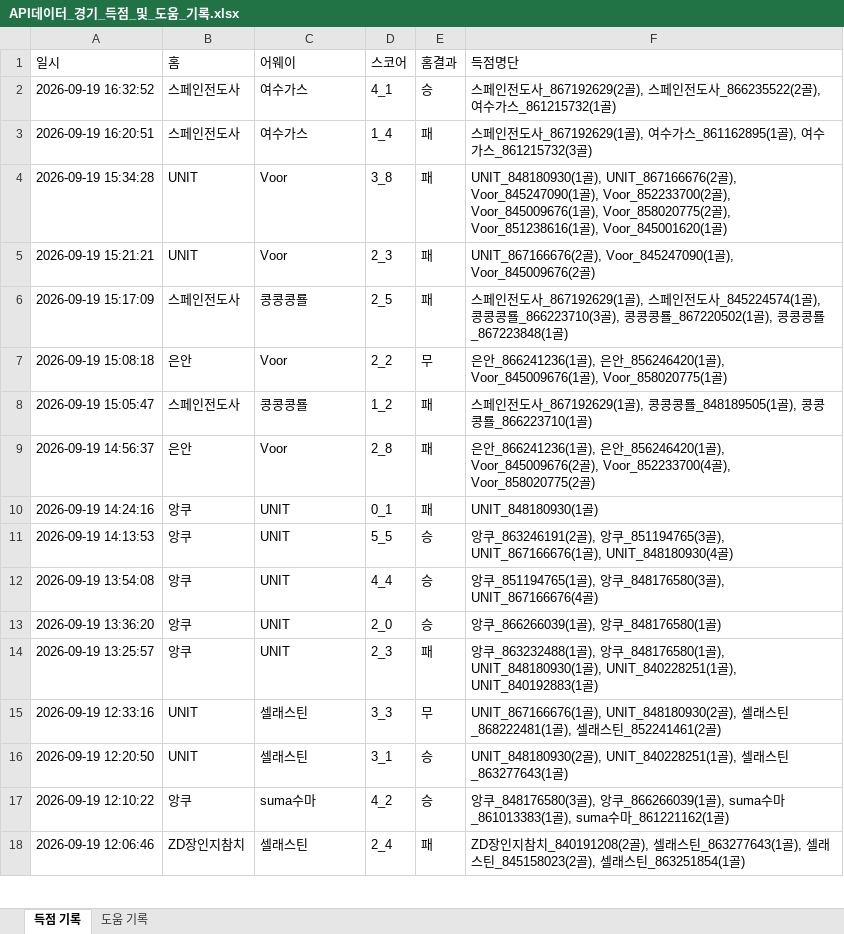
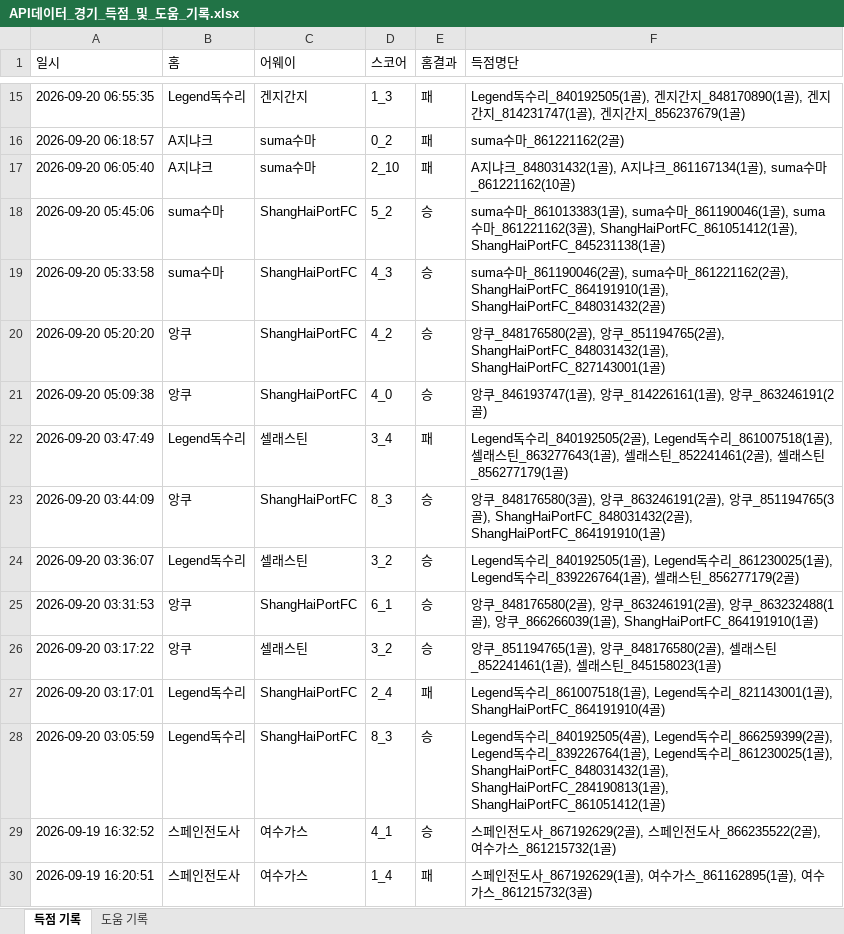
Before and after one commit to xldyxl/all-star-league, an Excel workbook: API데이터_경기_득점_및_도움_기록.xlsx, sheet 득점 기록, drawn as a sheet; only a part is shown, gaps mark what is left out; the shorter side is filled out with more unchanged rows; values as stored, in another font and other column widths than the file's, no borders; the diff covers the shown part only; the diff names each change by its address in the sheet, - before the commit and + after, or states it on an @@ line.

```diff
--- a/API데이터_경기_득점_및_도움_기록.xlsx (sheet 득점 기록)
+++ b/API데이터_경기_득점_및_도움_기록.xlsx (sheet 득점 기록)
+row 15: 2026-09-20 06:55:35 | Legend독수리 | 겐지간지 | 1_3 | 패 | Legend독수리_840192505(1골), 겐지간지_848170890(1골), 겐지간지_814231747(1골), 겐지간지_856237679(1골)
+row 16: 2026-09-20 06:18:57 | A지냐크 | suma수마 | 0_2 | 패 | suma수마_861221162(2골)
+row 17: 2026-09-20 06:05:40 | A지냐크 | suma수마 | 2_10 | 패 | A지냐크_848031432(1골), A지냐크_861167134(1골), suma수마_861221162(10골)
+row 18: 2026-09-20 05:45:06 | suma수마 | ShangHaiPortFC | 5_2 | 승 | suma수마_861013383(1골), suma수마_861190046(1골), suma수마_861221162(3골), ShangHaiPortFC_861051412(1골), ShangHaiPortFC_845231138(1골)
+row 19: 2026-09-20 05:33:58 | suma수마 | ShangHaiPortFC | 4_3 | 승 | suma수마_861190046(2골), suma수마_861221162(2골), ShangHaiPortFC_864191910(1골), ShangHaiPortFC_848031432(2골)
+row 20: 2026-09-20 05:20:20 | 앙쿠 | ShangHaiPortFC | 4_2 | 승 | 앙쿠_848176580(2골), 앙쿠_851194765(2골), ShangHaiPortFC_848031432(1골), ShangHaiPortFC_827143001(1골)
+row 21: 2026-09-20 05:09:38 | 앙쿠 | ShangHaiPortFC | 4_0 | 승 | 앙쿠_846193747(1골), 앙쿠_814226161(1골), 앙쿠_863246191(2골)
+row 22: 2026-09-20 03:47:49 | Legend독수리 | 셀래스틴 | 3_4 | 패 | Legend독수리_840192505(2골), Legend독수리_861007518(1골), 셀래스틴_863277643(1골), 셀래스틴_852241461(2골), 셀래스틴_856277179(1골)
+row 23: 2026-09-20 03:44:09 | 앙쿠 | ShangHaiPortFC | 8_3 | 승 | 앙쿠_848176580(3골), 앙쿠_863246191(2골), 앙쿠_851194765(3골), ShangHaiPortFC_848031432(2골), ShangHaiPortFC_864191910(1골)
+row 24: 2026-09-20 03:36:07 | Legend독수리 | 셀래스틴 | 3_2 | 승 | Legend독수리_840192505(1골), Legend독수리_861230025(1골), Legend독수리_839226764(1골), 셀래스틴_856277179(2골)
+row 25: 2026-09-20 03:31:53 | 앙쿠 | ShangHaiPortFC | 6_1 | 승 | 앙쿠_848176580(2골), 앙쿠_863246191(2골), 앙쿠_863232488(1골), 앙쿠_866266039(1골), ShangHaiPortFC_864191910(1골)
+row 26: 2026-09-20 03:17:22 | 앙쿠 | 셀래스틴 | 3_2 | 승 | 앙쿠_851194765(1골), 앙쿠_848176580(2골), 셀래스틴_852241461(1골), 셀래스틴_845158023(1골)
+row 27: 2026-09-20 03:17:01 | Legend독수리 | ShangHaiPortFC | 2_4 | 패 | Legend독수리_861007518(1골), Legend독수리_821143001(1골), ShangHaiPortFC_864191910(4골)
+row 28: 2026-09-20 03:05:59 | Legend독수리 | ShangHaiPortFC | 8_3 | 승 | Legend독수리_840192505(4골), Legend독수리_866259399(2골), Legend독수리_839226764(1골), Legend독수리_861230025(1골), ShangHaiPortFC_848031432(1골), ShangHaiPortFC_284190813(1골), ShangHaiPortFC_861051412(1골)
```
Also changed, not shown: 13 added rows elsewhere in this sheet, sheet 도움 기록, Ranking_Data.xlsx, 9 other files.
